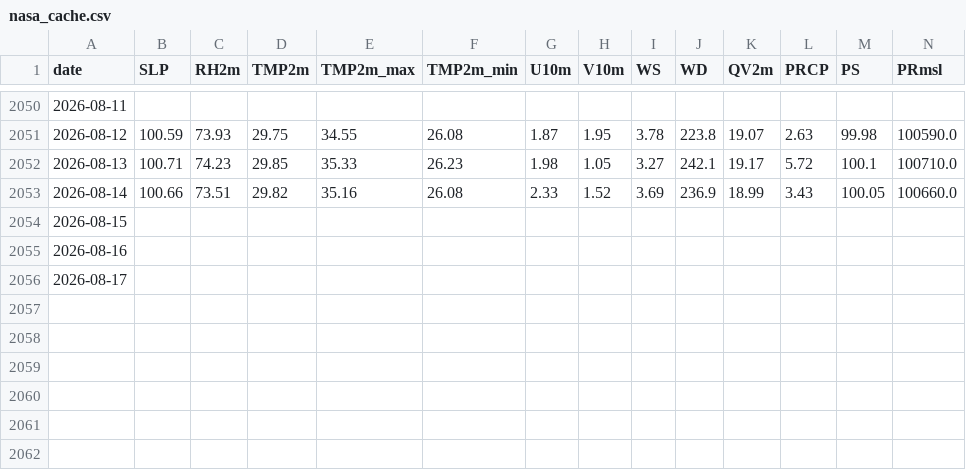
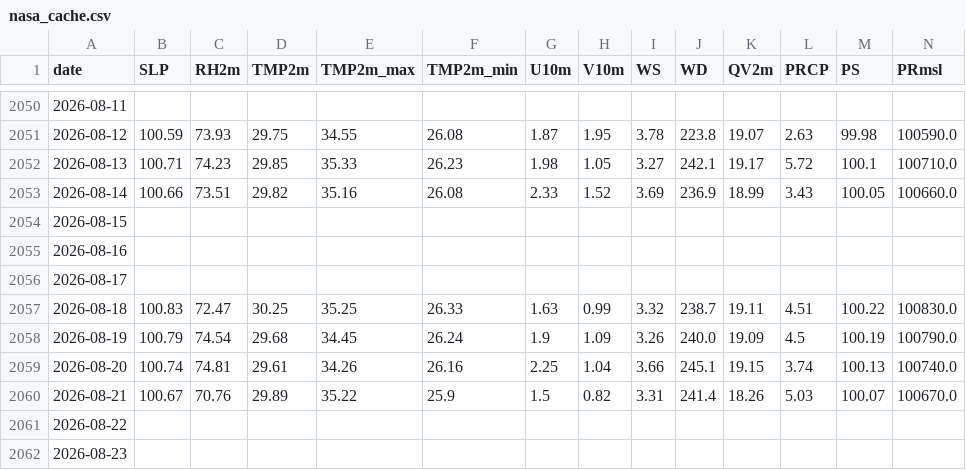
Before and after one commit to souravk03/HQNN-live-multicity, a CSV file: hqnn live pk/data/chennai/nasa_cache.csv, drawn as a sheet; only a part is shown, gaps mark what is left out; rows hold the shown columns only; the diff names each change by its address in the sheet, - before the commit and + after, or states it on an @@ line.

Commit message:
Daily HQNN live cycle — 2026-08-24T22:38:15

```diff
--- a/hqnn live pk/data/chennai/nasa_cache.csv
+++ b/hqnn live pk/data/chennai/nasa_cache.csv
+row 2057: 2026-08-18 | 100.83 | 72.47 | 30.25 | 35.25 | 26.33 | 1.63 | 0.99 | 3.32 | 238.7 | 19.11 | 4.51 | 100.22 | 100830.0
+row 2058: 2026-08-19 | 100.79 | 74.54 | 29.68 | 34.45 | 26.24 | 1.9 | 1.09 | 3.26 | 240.0 | 19.09 | 4.5 | 100.19 | 100790.0
+row 2059: 2026-08-20 | 100.74 | 74.81 | 29.61 | 34.26 | 26.16 | 2.25 | 1.04 | 3.66 | 245.1 | 19.15 | 3.74 | 100.13 | 100740.0
+row 2060: 2026-08-21 | 100.67 | 70.76 | 29.89 | 35.22 | 25.9 | 1.5 | 0.82 | 3.31 | 241.4 | 18.26 | 5.03 | 100.07 | 100670.0
+row 2061: 2026-08-22
+row 2062: 2026-08-23
```
Also changed, not shown: hqnn live pk/data/chennai/openmeteo_cache.csv, hqnn live pk/data/delhi/nasa_cache.csv, 54 other files.
